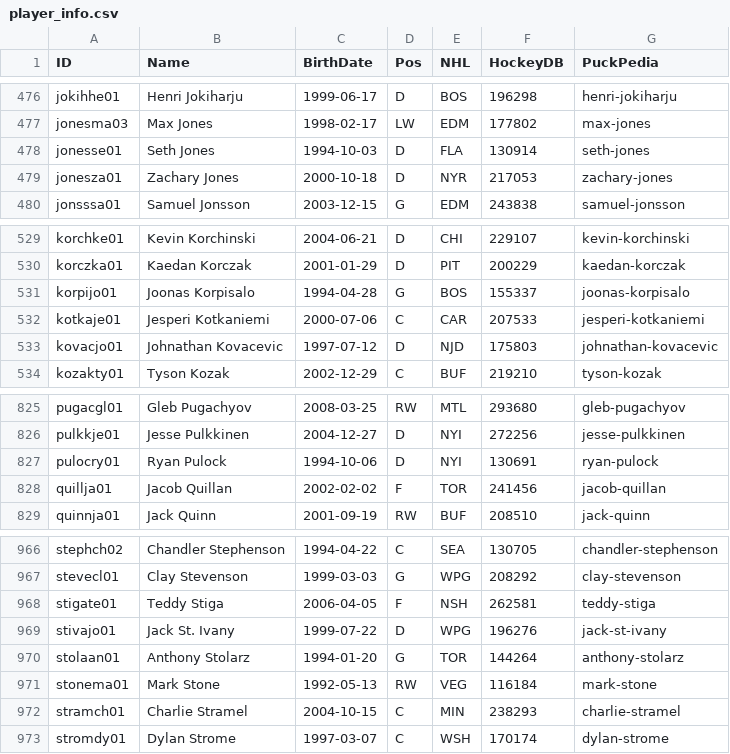
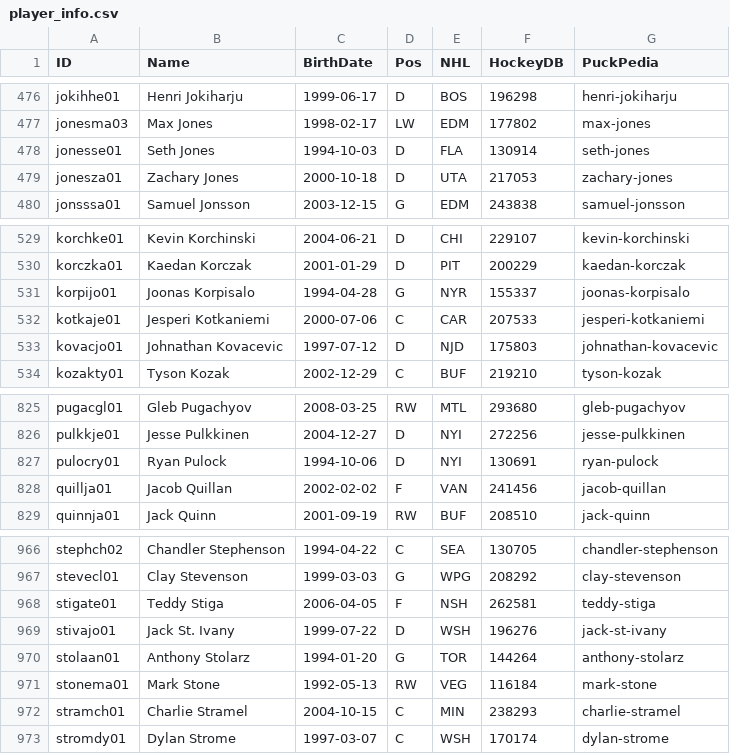
Before and after one commit to jduteau/fhl-dashboard-observable, a CSV file: src/data/static/2026-27/player_info.csv, drawn as a sheet; only a part is shown, gaps mark what is left out; the diff covers the shown part only.

```diff
--- a/src/data/static/2026-27/player_info.csv
+++ b/src/data/static/2026-27/player_info.csv
@@ -478,3 +478,3 @@ jonesma03,Max Jones,1998-02-17,LW,EDM,177802,max-jones
 jonesse01,Seth Jones,1994-10-03,D,FLA,130914,seth-jones
-jonesza01,Zachary Jones,2000-10-18,D,NYR,217053,zachary-jones
+jonesza01,Zachary Jones,2000-10-18,D,UTA,217053,zachary-jones
 jonsssa01,Samuel Jonsson,2003-12-15,G,EDM,243838,samuel-jonsson
@@ -530,3 +530,3 @@ korchke01,Kevin Korchinski,2004-06-21,D,CHI,229107,kevin-korchinski
 korczka01,Kaedan Korczak,2001-01-29,D,PIT,200229,kaedan-korczak
-korpijo01,Joonas Korpisalo,1994-04-28,G,BOS,155337,joonas-korpisalo
+korpijo01,Joonas Korpisalo,1994-04-28,G,NYR,155337,joonas-korpisalo
 kotkaje01,Jesperi Kotkaniemi,2000-07-06,C,CAR,207533,jesperi-kotkaniemi
@@ -827,3 +827,3 @@ pulkkje01,Jesse Pulkkinen,2004-12-27,D,NYI,272256,jesse-pulkkinen
 pulocry01,Ryan Pulock,1994-10-06,D,NYI,130691,ryan-pulock
-quillja01,Jacob Quillan,2002-02-02,F,TOR,241456,jacob-quillan
+quillja01,Jacob Quillan,2002-02-02,F,VAN,241456,jacob-quillan
 quinnja01,Jack Quinn,2001-09-19,RW,BUF,208510,jack-quinn
@@ -968,3 +968,3 @@ stevecl01,Clay Stevenson,1999-03-03,G,WPG,208292,clay-stevenson
 stigate01,Teddy Stiga,2006-04-05,F,NSH,262581,teddy-stiga
-stivajo01,Jack St. Ivany,1999-07-22,D,WPG,196276,jack-st-ivany
+stivajo01,Jack St. Ivany,1999-07-22,D,WSH,196276,jack-st-ivany
 stolaan01,Anthony Stolarz,1994-01-20,G,TOR,144264,anthony-stolarz
```
Also changed, not shown: 6 edited cells elsewhere in this file, 1 other file.
